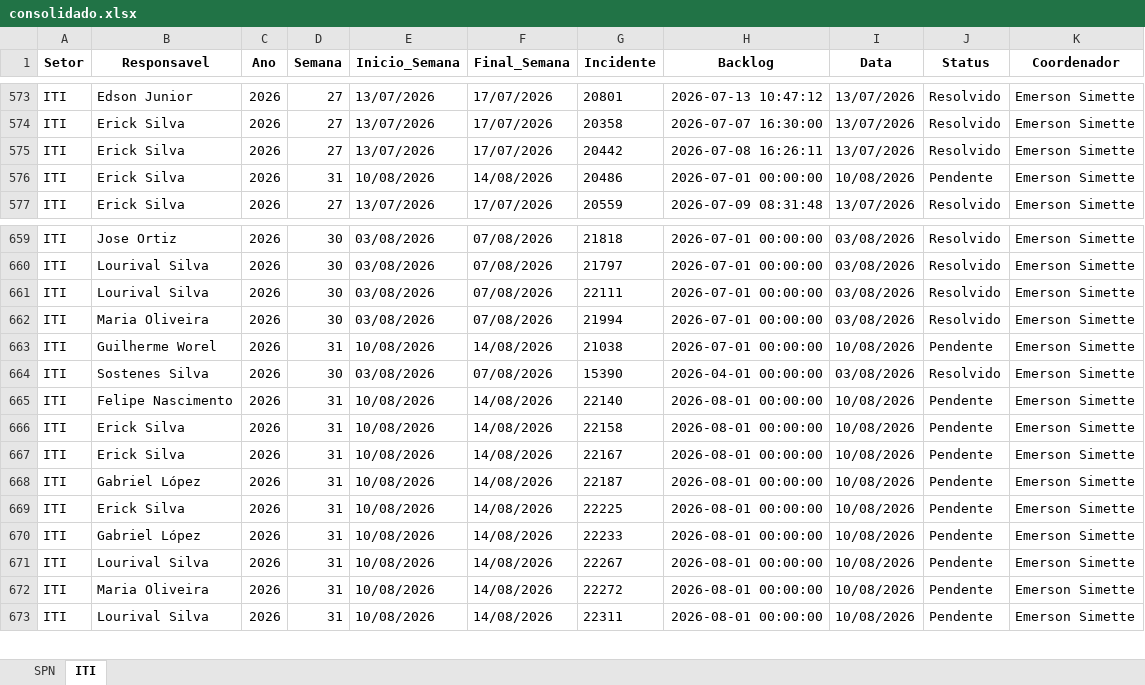
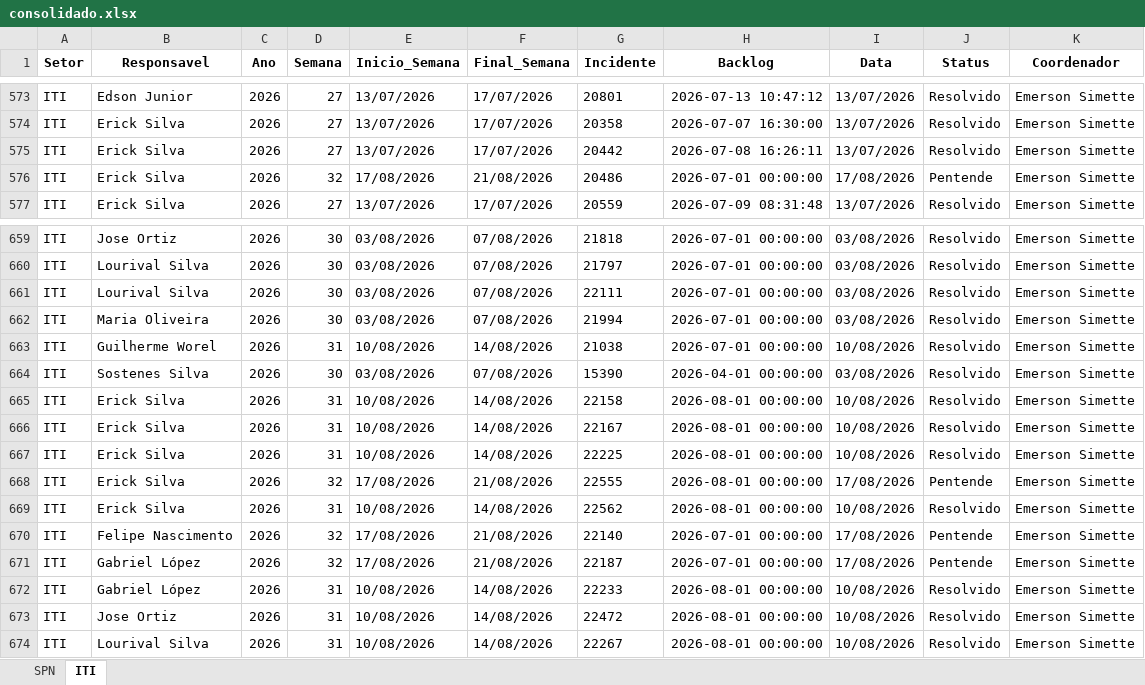
Before and after one commit to GeekFrancisco/Franciscodatais, an Excel workbook: data/base/consolidado.xlsx, sheet ITI, drawn as a sheet; only a part is shown, gaps mark what is left out; values as stored, in another font and other column widths than the file's, no borders; addresses are those after the commit; the diff covers the shown part only; the diff names each change by its address in the sheet, - before the commit and + after, or states it on an @@ line.

```diff
--- a/data/base/consolidado.xlsx (sheet ITI)
+++ b/data/base/consolidado.xlsx (sheet ITI)
-D576 (Semana): 31
+D576 (Semana): 32
-E576 (Inicio_Semana): 10/08/2026
+E576 (Inicio_Semana): 17/08/2026
-F576 (Final_Semana): 14/08/2026
+F576 (Final_Semana): 21/08/2026
-I576 (Data): 10/08/2026
+I576 (Data): 17/08/2026
-J576 (Status): Pendente
+J576 (Status): Pentende
-J663 (Status): Pendente
+J663 (Status): Resolvido
-B665 (Responsavel): Felipe Nascimento
+B665 (Responsavel): Erick Silva
-G665 (Incidente): 22140
+G665 (Incidente): 22158
-J665:J667 (Status): Pendente
+J665:J667 (Status): Resolvido
-G666 (Incidente): 22158
+G666 (Incidente): 22167
-G667 (Incidente): 22167
+G667 (Incidente): 22225
-B668 (Responsavel): Gabriel López
+B668 (Responsavel): Erick Silva
-D668 (Semana): 31
+D668 (Semana): 32
-E668 (Inicio_Semana): 10/08/2026
+E668 (Inicio_Semana): 17/08/2026
-F668 (Final_Semana): 14/08/2026
+F668 (Final_Semana): 21/08/2026
-G668 (Incidente): 22187
+G668 (Incidente): 22555
-I668 (Data): 10/08/2026
+I668 (Data): 17/08/2026
-J668 (Status): Pendente
+J668 (Status): Pentende
-G669 (Incidente): 22225
+G669 (Incidente): 22562
-J669 (Status): Pendente
+J669 (Status): Resolvido
+row 670: ITI | Felipe Nascimento | 2026 | 32 | 17/08/2026 | 21/08/2026 | 22140 | 2026-07-01 00:00:00 | 17/08/2026 | Pentende | Emerson Simette
-D671 (Semana): 31
+D671 (Semana): 32
-E671 (Inicio_Semana): 10/08/2026
+E671 (Inicio_Semana): 17/08/2026
-F671 (Final_Semana): 14/08/2026
+F671 (Final_Semana): 21/08/2026
-G671 (Incidente): 22233
+G671 (Incidente): 22187
-H671 (Backlog): 2026-08-01 00:00:00
+H671 (Backlog): 2026-07-01 00:00:00
-I671 (Data): 10/08/2026
+I671 (Data): 17/08/2026
-J671 (Status): Pendente
+J671 (Status): Pentende
-B672 (Responsavel): Lourival Silva
+B672 (Responsavel): Gabriel López
-G672 (Incidente): 22267
+G672 (Incidente): 22233
-J672:J674 (Status): Pendente
+J672:J674 (Status): Resolvido
-B673 (Responsavel): Maria Oliveira
+B673 (Responsavel): Jose Ortiz
-G673 (Incidente): 22272
+G673 (Incidente): 22472
-G674 (Incidente): 22311
+G674 (Incidente): 22267
```
Also changed, not shown: 46 added rows and 78 edited cells elsewhere in this sheet, sheet SPN, data/base/Backlog_31.xlsx, 6 other files.
